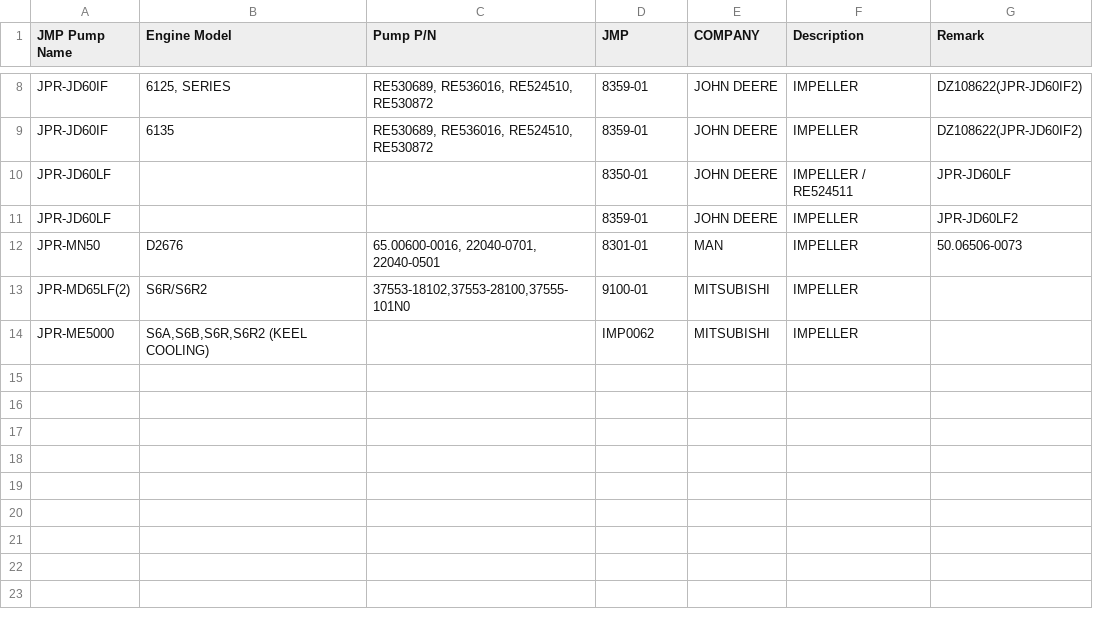
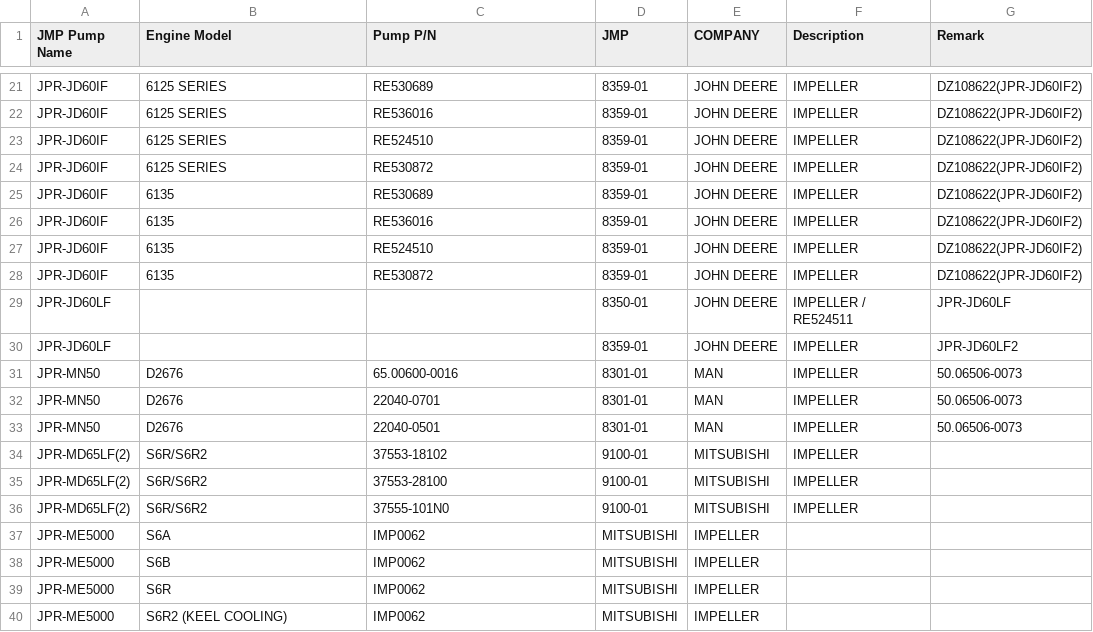
Before and after one commit to Alemusica/CSVer, a CSV file: JMP 2023 csv struturato parziale 9 JOHN DEER MAN MITSUBISHI.csv, drawn as a sheet; only a part is shown, gaps mark what is left out; the diff covers the shown part only.

```diff
--- a/JMP 2023 csv struturato parziale 9 JOHN DEER MAN MITSUBISHI.csv
+++ b/JMP 2023 csv struturato parziale 9 JOHN DEER MAN MITSUBISHI.csv
@@ -8,7 +21,20 @@ JMP Pump Name,Engine Model,Pump P/N,JMP,COMPANY,Description,Remark
-"JPR-JD60IF","6125, SERIES","RE530689, RE536016, RE524510, RE530872","8359-01","JOHN DEERE","IMPELLER","DZ108622(JPR-JD60IF2)"
-"JPR-JD60IF","6135","RE530689, RE536016, RE524510, RE530872","8359-01","JOHN DEERE","IMPELLER","DZ108622(JPR-JD60IF2)"
+"JPR-JD60IF","6125 SERIES","RE530689","8359-01","JOHN DEERE","IMPELLER","DZ108622(JPR-JD60IF2)"
+"JPR-JD60IF","6125 SERIES","RE536016","8359-01","JOHN DEERE","IMPELLER","DZ108622(JPR-JD60IF2)"
+"JPR-JD60IF","6125 SERIES","RE524510","8359-01","JOHN DEERE","IMPELLER","DZ108622(JPR-JD60IF2)"
+"JPR-JD60IF","6125 SERIES","RE530872","8359-01","JOHN DEERE","IMPELLER","DZ108622(JPR-JD60IF2)"
+"JPR-JD60IF","6135","RE530689","8359-01","JOHN DEERE","IMPELLER","DZ108622(JPR-JD60IF2)"
+"JPR-JD60IF","6135","RE536016","8359-01","JOHN DEERE","IMPELLER","DZ108622(JPR-JD60IF2)"
+"JPR-JD60IF","6135","RE524510","8359-01","JOHN DEERE","IMPELLER","DZ108622(JPR-JD60IF2)"
+"JPR-JD60IF","6135","RE530872","8359-01","JOHN DEERE","IMPELLER","DZ108622(JPR-JD60IF2)"
 "JPR-JD60LF",,,"8350-01","JOHN DEERE","IMPELLER / RE524511","JPR-JD60LF"
 "JPR-JD60LF",,,"8359-01","JOHN DEERE","IMPELLER","JPR-JD60LF2"
-"JPR-MN50","D2676","65.00600-0016, 22040-0701, 22040-0501","8301-01","MAN","IMPELLER","50.06506-0073"
-"JPR-MD65LF(2)","S6R/S6R2","37553-18102,37553-28100,37555-101N0","9100-01","MITSUBISHI","IMPELLER",
-"JPR-ME5000","S6A,S6B,S6R,S6R2 (KEEL COOLING)",,"IMP0062","MITSUBISHI","IMPELLER",
+"JPR-MN50","D2676","65.00600-0016","8301-01","MAN","IMPELLER","50.06506-0073"
+"JPR-MN50","D2676","22040-0701","8301-01","MAN","IMPELLER","50.06506-0073"
+"JPR-MN50","D2676","22040-0501","8301-01","MAN","IMPELLER","50.06506-0073"
+"JPR-MD65LF(2)","S6R/S6R2","37553-18102","9100-01","MITSUBISHI","IMPELLER",
+"JPR-MD65LF(2)","S6R/S6R2","37553-28100","9100-01","MITSUBISHI","IMPELLER",
+"JPR-MD65LF(2)","S6R/S6R2","37555-101N0","9100-01","MITSUBISHI","IMPELLER",
+"JPR-ME5000","S6A","IMP0062","MITSUBISHI","IMPELLER",
+"JPR-ME5000","S6B","IMP0062","MITSUBISHI","IMPELLER",
+"JPR-ME5000","S6R","IMP0062","MITSUBISHI","IMPELLER",
+"JPR-ME5000","S6R2 (KEEL COOLING)","IMP0062","MITSUBISHI","IMPELLER",
```
Also changed, not shown: 13 added rows and 6 edited cells elsewhere in this file, Additional_Outboard_Motor_Details_Table.csv.
